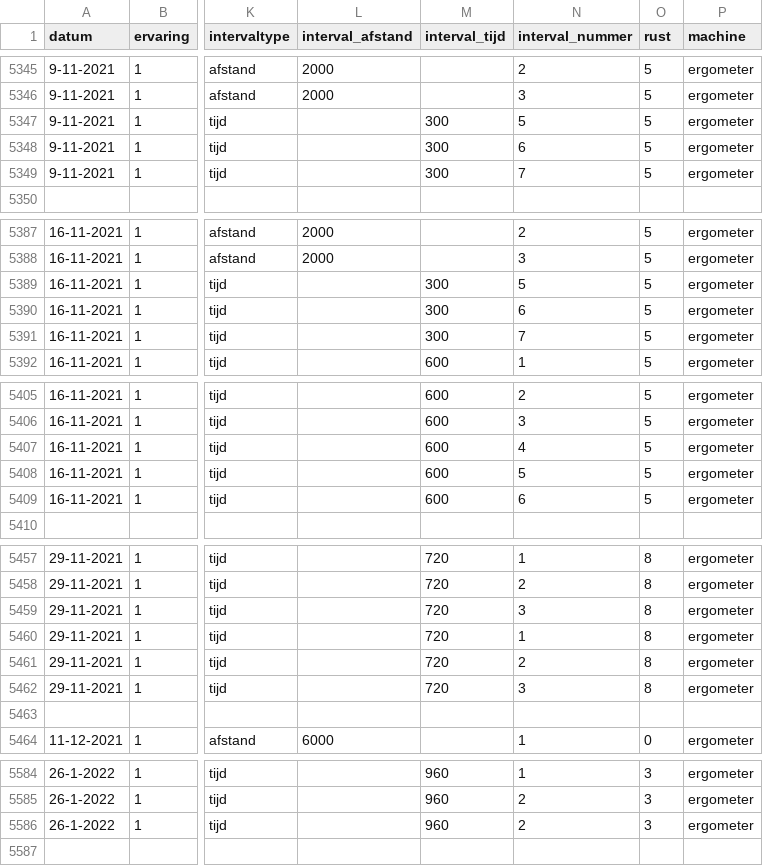
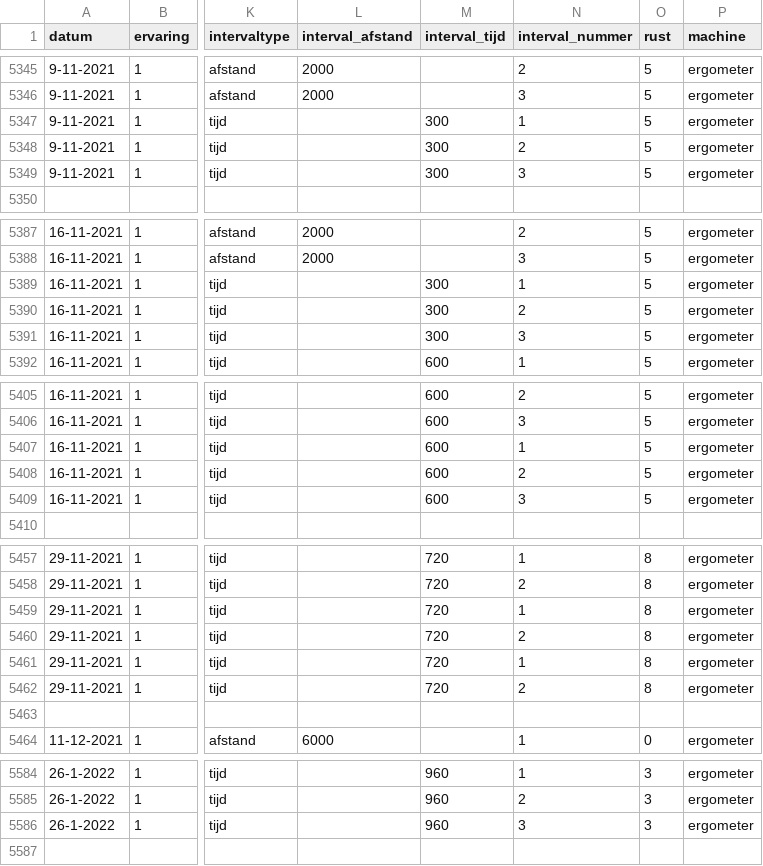
Before and after one commit to wgrumgfk/leren_en_beslissen_2024_week2, a CSV file: okeanos.csv, drawn as a sheet; only a part is shown, gaps mark what is left out; the diff covers the shown part only; the diff names each change by its address in the sheet, - before the commit and + after, or states it on an @@ line.

Commit message:
Big push
- I manually corrected incorrect interval_nr entries in okeanos.csv file to be able to calculate the mean watt per training.

- Calculated the mean watt per training and added as column.

```diff
--- a/okeanos.csv
+++ b/okeanos.csv
-N5347 (interval_nummer): 5
+N5347 (interval_nummer): 1
-N5348 (interval_nummer): 6
+N5348 (interval_nummer): 2
-N5349 (interval_nummer): 7
+N5349 (interval_nummer): 3
-N5389 (interval_nummer): 5
+N5389 (interval_nummer): 1
-N5390 (interval_nummer): 6
+N5390 (interval_nummer): 2
-N5391 (interval_nummer): 7
+N5391 (interval_nummer): 3
-N5407 (interval_nummer): 4
+N5407 (interval_nummer): 1
-N5408 (interval_nummer): 5
+N5408 (interval_nummer): 2
-N5409 (interval_nummer): 6
+N5409 (interval_nummer): 3
-N5459 (interval_nummer): 3
+N5459 (interval_nummer): 1
-N5460 (interval_nummer): 1
+N5460 (interval_nummer): 2
-N5461 (interval_nummer): 2
+N5461 (interval_nummer): 1
-N5462 (interval_nummer): 3
+N5462 (interval_nummer): 2
-N5586 (interval_nummer): 2
+N5586 (interval_nummer): 3
```
Also changed, not shown: 21 edited cells elsewhere in this file, 3 other files.
